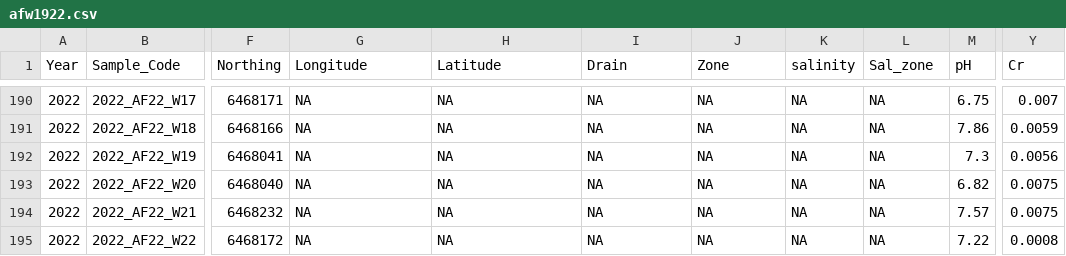
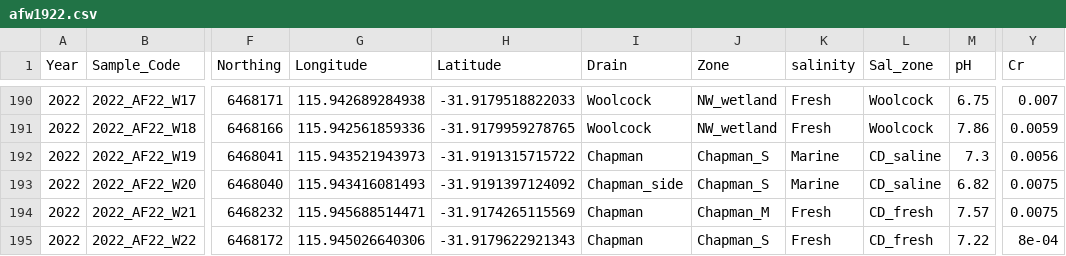
Before and after one commit to Ratey-AtUWA/Ashfield-REE, a CSV file: afw1922.csv, drawn as a sheet; only a part is shown, gaps mark what is left out; the diff covers the shown part only; the diff names each change by its address in the sheet, - before the commit and + after, or states it on an @@ line.

```diff
--- a/afw1922.csv
+++ b/afw1922.csv
-G190 (Longitude): NA
+G190 (Longitude): 115.942689284938
-H190 (Latitude): NA
+H190 (Latitude): -31.9179518822033
-I190:I191 (Drain): NA
+I190:I191 (Drain): Woolcock
-J190:J191 (Zone): NA
+J190:J191 (Zone): NW_wetland
-K190:K191 (salinity): NA
+K190:K191 (salinity): Fresh
-L190:L191 (Sal_zone): NA
+L190:L191 (Sal_zone): Woolcock
-G191 (Longitude): NA
+G191 (Longitude): 115.942561859336
-H191 (Latitude): NA
+H191 (Latitude): -31.9179959278765
-G192 (Longitude): NA
+G192 (Longitude): 115.943521943973
-H192 (Latitude): NA
+H192 (Latitude): -31.9191315715722
-I192 (Drain): NA
+I192 (Drain): Chapman
-J192:J193 (Zone): NA
+J192:J193 (Zone): Chapman_S
-K192:K193 (salinity): NA
+K192:K193 (salinity): Marine
-L192:L193 (Sal_zone): NA
+L192:L193 (Sal_zone): CD_saline
-G193 (Longitude): NA
+G193 (Longitude): 115.943416081493
-H193 (Latitude): NA
+H193 (Latitude): -31.9191397124092
-I193 (Drain): NA
+I193 (Drain): Chapman_side
-G194 (Longitude): NA
+G194 (Longitude): 115.945688514471
-H194 (Latitude): NA
+H194 (Latitude): -31.9174265115569
-I194:I195 (Drain): NA
+I194:I195 (Drain): Chapman
-J194 (Zone): NA
+J194 (Zone): Chapman_M
-K194:K195 (salinity): NA
+K194:K195 (salinity): Fresh
-L194:L195 (Sal_zone): NA
+L194:L195 (Sal_zone): CD_fresh
-G195 (Longitude): NA
+G195 (Longitude): 115.945026640306
-H195 (Latitude): NA
+H195 (Latitude): -31.9179622921343
-J195 (Zone): NA
+J195 (Zone): Chapman_S
-Y195 (Cr): 0.0008
+Y195 (Cr): 8e-04
```
Also changed, not shown: 101 edited cells elsewhere in this file.
